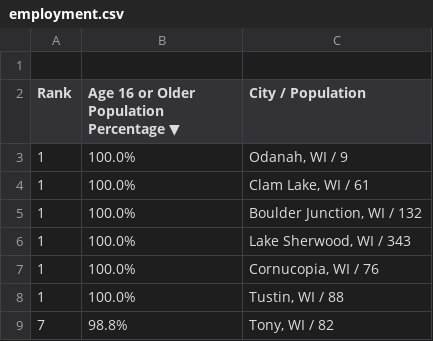
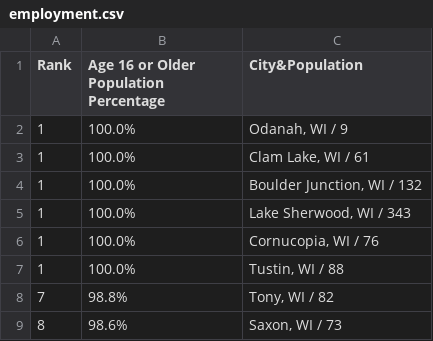
Before and after one commit to markstanl/Wisconsin-Family-Home-Finder, a CSV file: employment.csv, drawn as a sheet; only a part is shown; the shorter side is filled out with more unchanged rows.

Commit message:
Update employment.csv

```diff
--- a/employment.csv
+++ b/employment.csv
@@ -1,3 +1,2 @@
-"","",""
-"Rank","Age 16 or Older Population Percentage ▼","City / Population"
+"Rank","Age 16 or Older Population Percentage","City&Population"
 "1","100.0%","Odanah, WI / 9"
```
